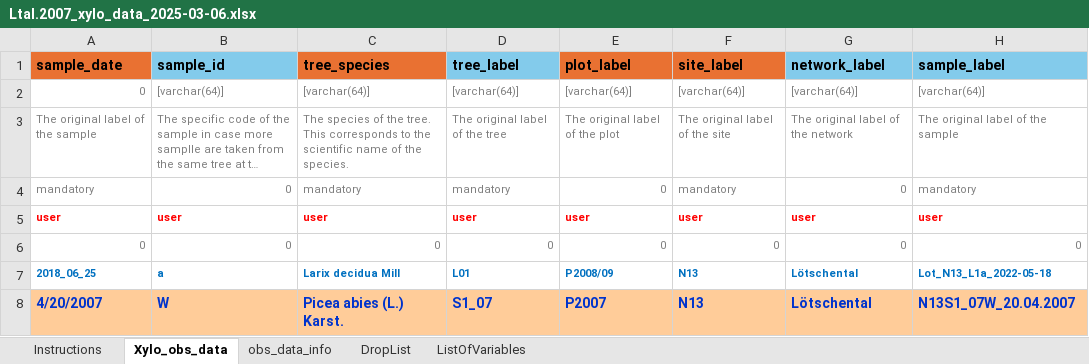
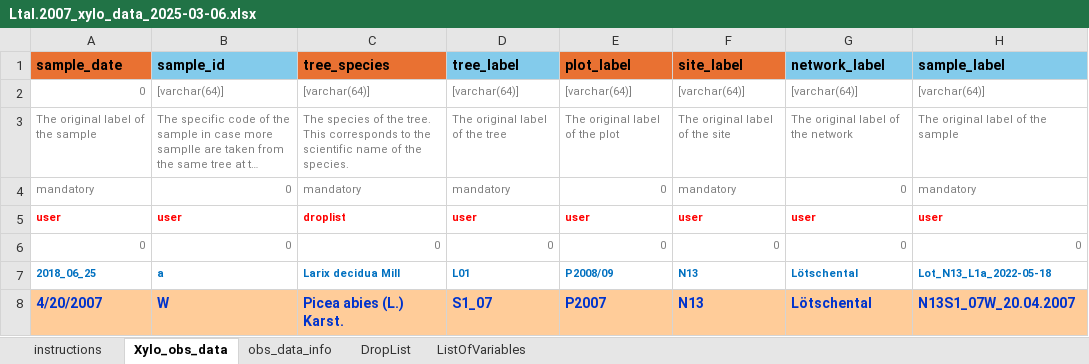
Before and after one commit to FAIRWood-datashare/xyloR, an Excel workbook: inst/extdata/Ltal.2007_xylo_data_2025-03-06.xlsx, sheet Xylo_obs_data, drawn as a sheet; only a part is shown; long unchanged cells end in …; values as stored, in another font and other column widths than the file's, no borders; charts and pictures not drawn; the diff names each change by its address in the sheet, - before the commit and + after, or states it on an @@ line.

```diff
--- a/inst/extdata/Ltal.2007_xylo_data_2025-03-06.xlsx (sheet Xylo_obs_data)
+++ b/inst/extdata/Ltal.2007_xylo_data_2025-03-06.xlsx (sheet Xylo_obs_data)
-sheet tab: Instructions
+sheet tab: instructions
-C5: user
+C5: droplist
```
Also changed, not shown: sheet ListOfVariables, formulas that keep their value, inst/extdata/Datasetname_xylo_data_yyyy-mm-dd.xlsx, 4 other files.
